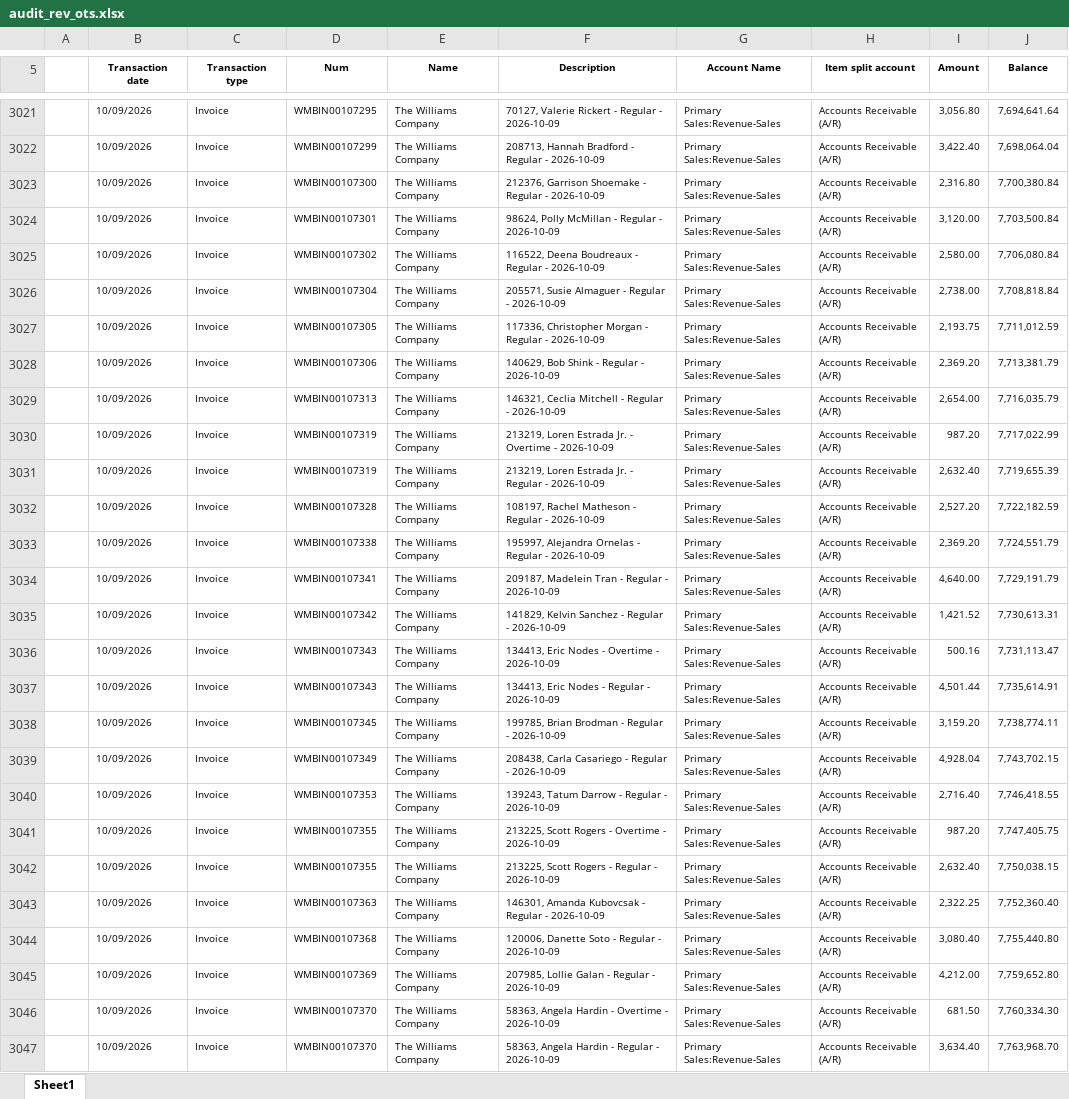
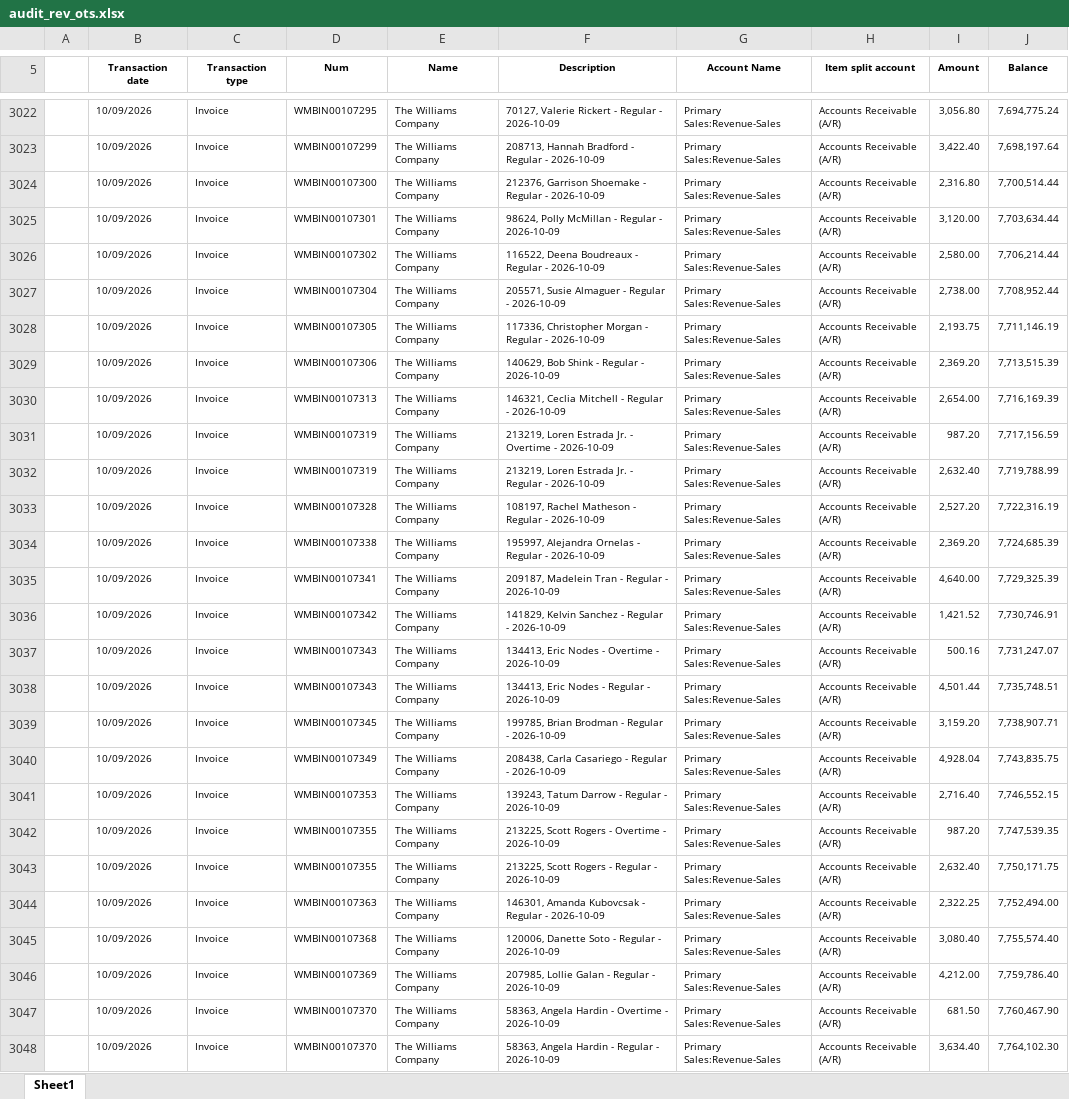
Before and after one commit to Pwilson37OTS/oaktree-invoice-reconciler, an Excel workbook: data/audit_rev_ots.xlsx, sheet Sheet1, drawn as a sheet; only a part is shown, gaps mark what is left out; values as stored, in another font and other column widths than the file's, no borders; addresses are those after the commit; the diff covers the shown part only; the diff names each change by its address in the sheet, - before the commit and + after, or states it on an @@ line.

```diff
--- a/data/audit_rev_ots.xlsx (sheet Sheet1)
+++ b/data/audit_rev_ots.xlsx (sheet Sheet1)
-J3022 (Balance): 7,694,641.64
+J3022 (Balance): 7,694,775.24
-J3023 (Balance): 7,698,064.04
+J3023 (Balance): 7,698,197.64
-J3024 (Balance): 7,700,380.84
+J3024 (Balance): 7,700,514.44
-J3025 (Balance): 7,703,500.84
+J3025 (Balance): 7,703,634.44
-J3026 (Balance): 7,706,080.84
+J3026 (Balance): 7,706,214.44
-J3027 (Balance): 7,708,818.84
+J3027 (Balance): 7,708,952.44
-J3028 (Balance): 7,711,012.59
+J3028 (Balance): 7,711,146.19
-J3029 (Balance): 7,713,381.79
+J3029 (Balance): 7,713,515.39
-J3030 (Balance): 7,716,035.79
+J3030 (Balance): 7,716,169.39
-J3031 (Balance): 7,717,022.99
+J3031 (Balance): 7,717,156.59
-J3032 (Balance): 7,719,655.39
+J3032 (Balance): 7,719,788.99
-J3033 (Balance): 7,722,182.59
+J3033 (Balance): 7,722,316.19
-J3034 (Balance): 7,724,551.79
+J3034 (Balance): 7,724,685.39
-J3035 (Balance): 7,729,191.79
+J3035 (Balance): 7,729,325.39
-J3036 (Balance): 7,730,613.31
+J3036 (Balance): 7,730,746.91
-J3037 (Balance): 7,731,113.47
+J3037 (Balance): 7,731,247.07
-J3038 (Balance): 7,735,614.91
+J3038 (Balance): 7,735,748.51
-J3039 (Balance): 7,738,774.11
+J3039 (Balance): 7,738,907.71
-J3040 (Balance): 7,743,702.15
+J3040 (Balance): 7,743,835.75
-J3041 (Balance): 7,746,418.55
+J3041 (Balance): 7,746,552.15
-J3042 (Balance): 7,747,405.75
+J3042 (Balance): 7,747,539.35
-J3043 (Balance): 7,750,038.15
+J3043 (Balance): 7,750,171.75
-J3044 (Balance): 7,752,360.40
+J3044 (Balance): 7,752,494.00
-J3045 (Balance): 7,755,440.80
+J3045 (Balance): 7,755,574.40
-J3046 (Balance): 7,759,652.80
+J3046 (Balance): 7,759,786.40
-J3047 (Balance): 7,760,334.30
+J3047 (Balance): 7,760,467.90
-J3048 (Balance): 7,763,968.70
+J3048 (Balance): 7,764,102.30
```
Also changed, not shown: 1 added row and 1396 edited cells elsewhere in this sheet, formulas that keep their value, data/billable_charges.xlsx, data/billable_charges_CTS.xlsx.
